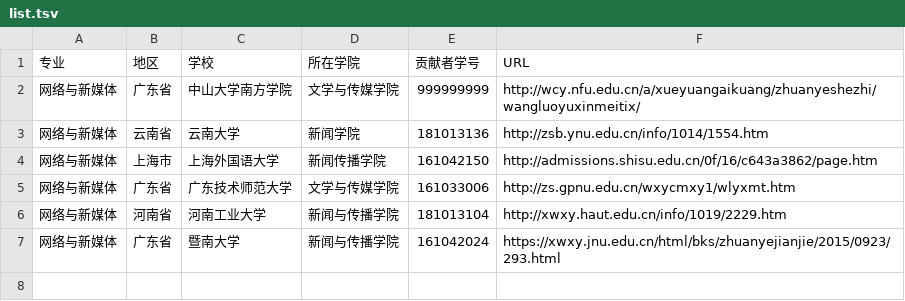
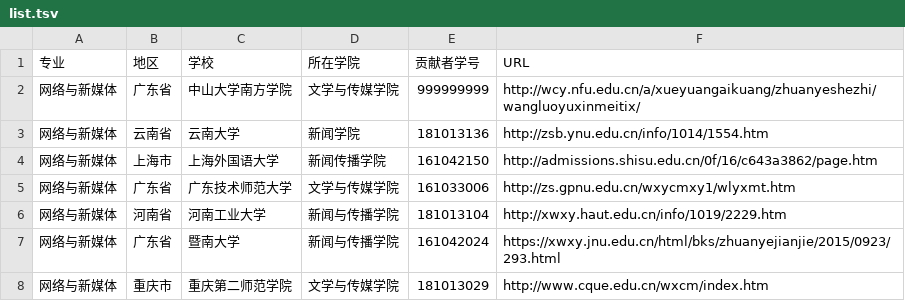
Before and after one commit to hanteng/China_newmedia_undergrad, a TSV file: list.tsv, drawn as a sheet.

Commit message:
Update list.tsv

```diff
--- a/list.tsv
+++ b/list.tsv
@@ -7 +7,2 @@
 网络与新媒体	广东省	暨南大学	新闻与传播学院	161042024	https://xwxy.jnu.edu.cn/html/bks/zhuanyejianjie/2015/0923/293.html
+网络与新媒体	重庆市	重庆第二师范学院	文学与传媒学院	181013029	http://www.cque.edu.cn/wxcm/index.htm
```
